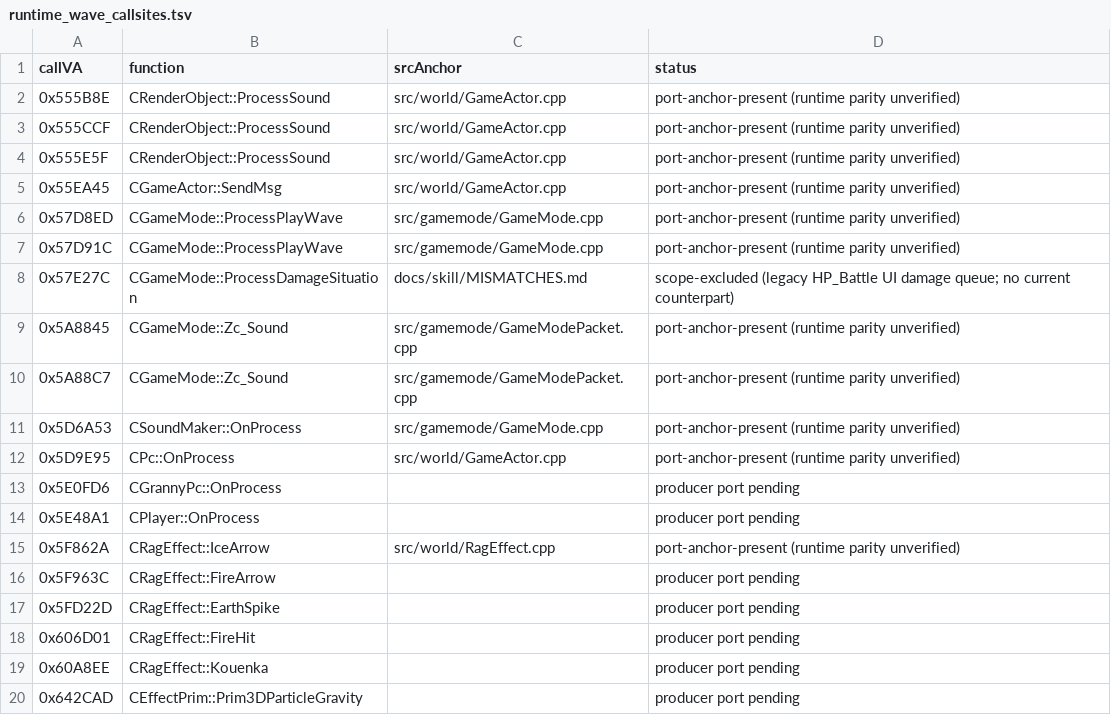
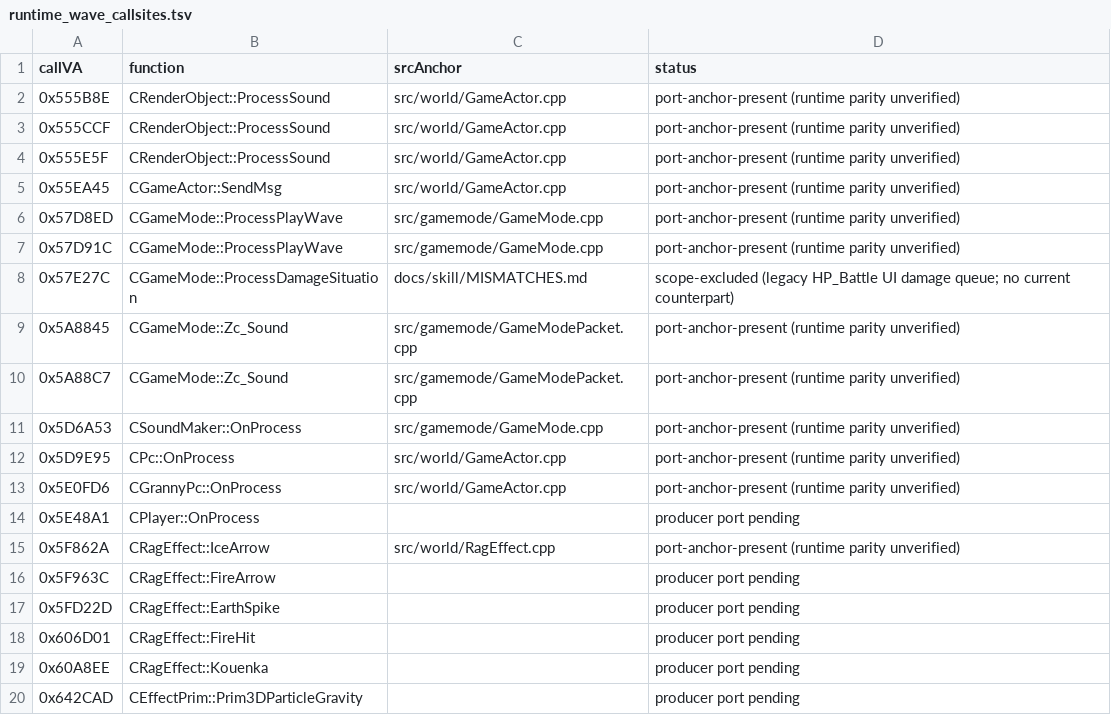
Before and after one commit to Sziadan/open-midgard, a TSV file: docs/skill/generated/runtime_wave_callsites.tsv, drawn as a sheet.

Commit message:
Map Granny actor hit-wave producer

```diff
--- a/docs/skill/generated/runtime_wave_callsites.tsv
+++ b/docs/skill/generated/runtime_wave_callsites.tsv
@@ -12,3 +12,3 @@ callVA	function	srcAnchor	status
 0x5D9E95	CPc::OnProcess	src/world/GameActor.cpp	port-anchor-present (runtime parity unverified)
-0x5E0FD6	CGrannyPc::OnProcess		producer port pending
+0x5E0FD6	CGrannyPc::OnProcess	src/world/GameActor.cpp	port-anchor-present (runtime parity unverified)
 0x5E48A1	CPlayer::OnProcess		producer port pending
```
Also changed, not shown: 9 other files.
